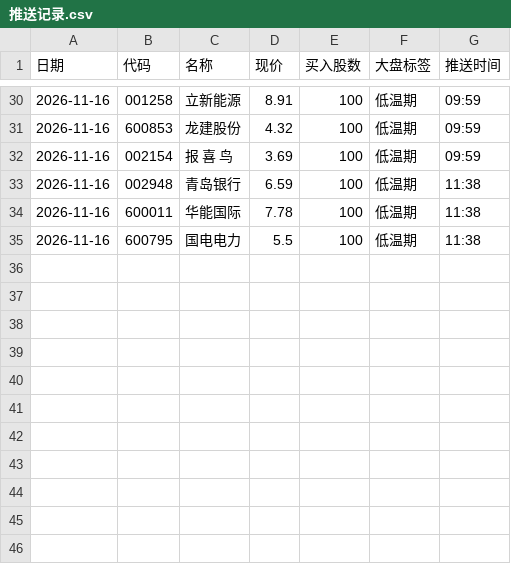
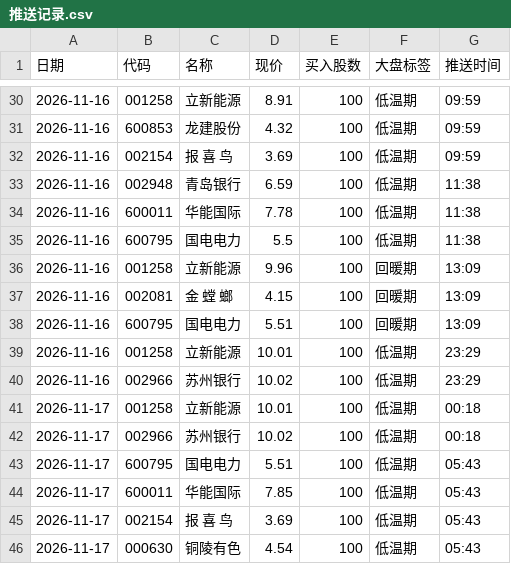
Before and after one commit to laowanghenlan/stock-picker, a CSV file: 推送记录.csv, drawn as a sheet; only a part is shown, gaps mark what is left out.

Commit message:
Web 推送留档 2026-11-16

```diff
--- a/推送记录.csv
+++ b/推送记录.csv
@@ -35 +35,12 @@
 2026-11-16,600795,国电电力,5.5,100,低温期,11:38
+2026-11-16,001258,立新能源,9.96,100,回暖期,13:09
+2026-11-16,002081,金 螳 螂,4.15,100,回暖期,13:09
+2026-11-16,600795,国电电力,5.51,100,回暖期,13:09
+2026-11-16,001258,立新能源,10.01,100,低温期,23:29
+2026-11-16,002966,苏州银行,10.02,100,低温期,23:29
+2026-11-17,001258,立新能源,10.01,100,低温期,00:18
+2026-11-17,002966,苏州银行,10.02,100,低温期,00:18
+2026-11-17,600795,国电电力,5.51,100,低温期,05:43
+2026-11-17,600011,华能国际,7.85,100,低温期,05:43
+2026-11-17,002154,报 喜 鸟,3.69,100,低温期,05:43
+2026-11-17,000630,铜陵有色,4.54,100,低温期,05:43
```
